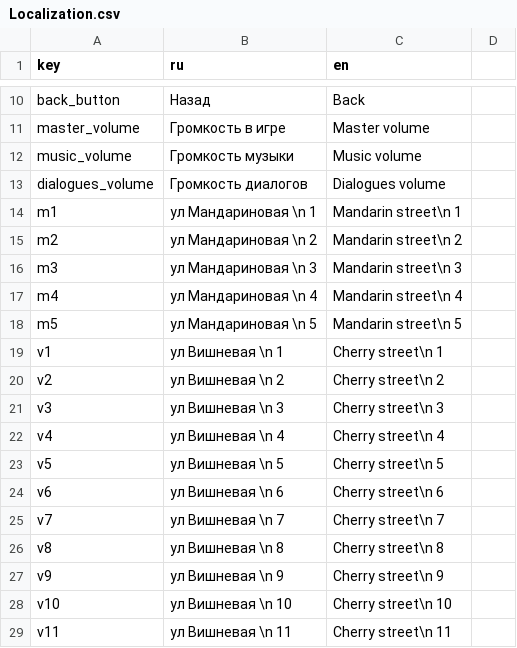
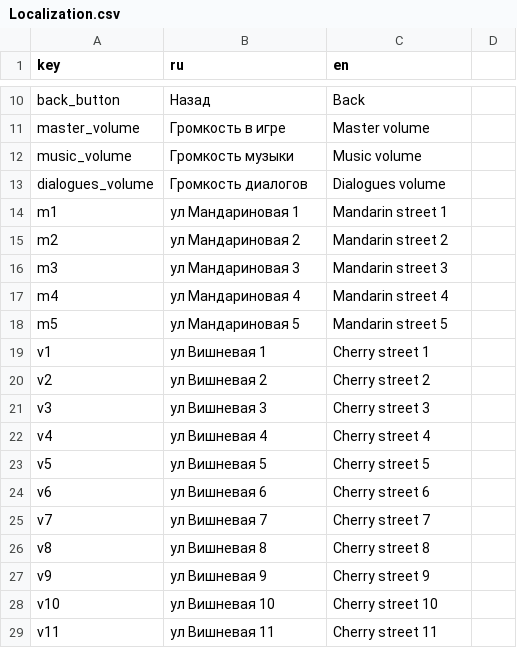
Before and after one commit to SyMoRk56/NTO_Burgers, a CSV file: Assets/Resources/Localization/Localization.csv, drawn as a sheet; only a part is shown, gaps mark what is left out; the diff covers the shown part only.

Commit message:
fixed address tables and player step sound

```diff
--- a/Assets/Resources/Localization/Localization.csv
+++ b/Assets/Resources/Localization/Localization.csv
@@ -13,17 +13,17 @@ music_volume;Громкость музыки;Music volume
 dialogues_volume;Громкость диалогов;Dialogues volume
-m1;ул Мандариновая \n 1;Mandarin street\n 1
-m2;ул Мандариновая \n 2;Mandarin street\n 2
-m3;ул Мандариновая \n 3;Mandarin street\n 3
-m4;ул Мандариновая \n 4;Mandarin street\n 4
-m5;ул Мандариновая \n 5;Mandarin street\n 5
-v1;ул Вишневая \n 1;Cherry street\n 1
-v2;ул Вишневая \n 2;Cherry street\n 2
-v3;ул Вишневая \n 3;Cherry street\n 3
-v4;ул Вишневая \n 4;Cherry street\n 4
-v5;ул Вишневая \n 5;Cherry street\n 5
-v6;ул Вишневая \n 6;Cherry street\n 6
-v7;ул Вишневая \n 7;Cherry street\n 7
-v8;ул Вишневая \n 8;Cherry street\n 8
-v9;ул Вишневая \n 9;Cherry street\n 9
-v10;ул Вишневая \n 10;Cherry street\n 10
-v11;ул Вишневая \n 11;Cherry street\n 11
+m1;ул Мандариновая 1;Mandarin street 1
+m2;ул Мандариновая 2;Mandarin street 2
+m3;ул Мандариновая 3;Mandarin street 3
+m4;ул Мандариновая 4;Mandarin street 4
+m5;ул Мандариновая 5;Mandarin street 5
+v1;ул Вишневая 1;Cherry street 1
+v2;ул Вишневая 2;Cherry street 2
+v3;ул Вишневая 3;Cherry street 3
+v4;ул Вишневая 4;Cherry street 4
+v5;ул Вишневая 5;Cherry street 5
+v6;ул Вишневая 6;Cherry street 6
+v7;ул Вишневая 7;Cherry street 7
+v8;ул Вишневая 8;Cherry street 8
+v9;ул Вишневая 9;Cherry street 9
+v10;ул Вишневая 10;Cherry street 10
+v11;ул Вишневая 11;Cherry street 11
```
Also changed, not shown: 2 edited cells elsewhere in this file, 2 other files.
